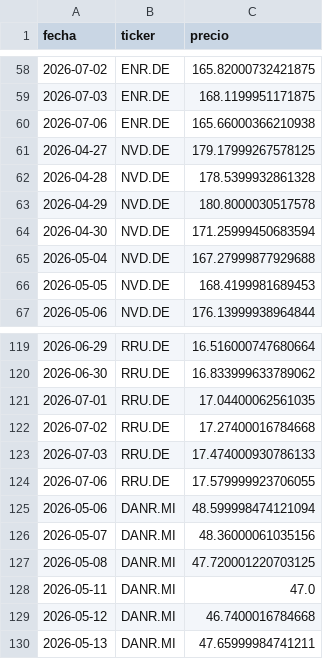
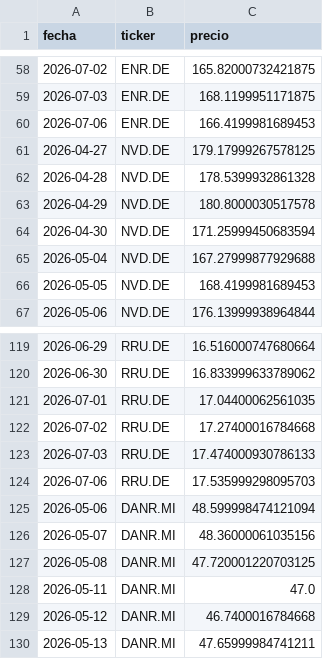
Before and after one commit to Eureo07/cartera-dashboard, a CSV file: price_history.csv, drawn as a sheet; only a part is shown, gaps mark what is left out.

```diff
--- a/price_history.csv
+++ b/price_history.csv
@@ -59,3 +59,3 @@ fecha,ticker,precio
 2026-07-03,ENR.DE,168.1199951171875
-2026-07-06,ENR.DE,165.66000366210938
+2026-07-06,ENR.DE,166.4199981689453
 2026-04-27,NVD.DE,179.17999267578125
@@ -123,3 +123,3 @@ fecha,ticker,precio
 2026-07-03,RRU.DE,17.474000930786133
-2026-07-06,RRU.DE,17.579999923706055
+2026-07-06,RRU.DE,17.535999298095703
 2026-05-06,DANR.MI,48.599998474121094
```
Also changed, not shown: 2 other files.
